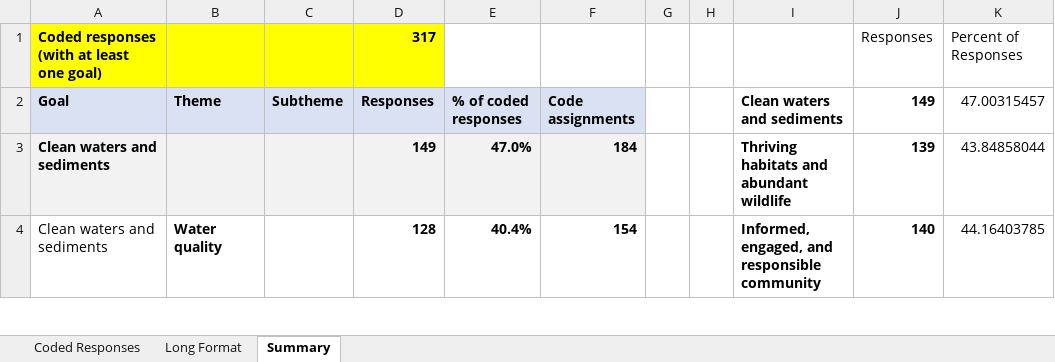
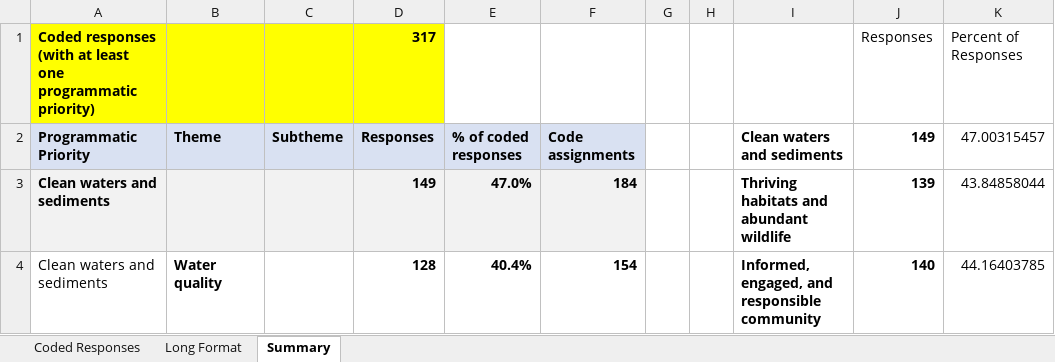
Before and after one commit to tbep-tech/baywide-satisfaction-survey, an Excel workbook: analysis_ccmp_quali.xlsx, sheet Summary, drawn as a sheet; only a part is shown; values as stored, in another font and other column widths than the file's, no borders; the diff names each change by its address in the sheet, - before the commit and + after, or states it on an @@ line.

```diff
--- a/analysis_ccmp_quali.xlsx (sheet Summary)
+++ b/analysis_ccmp_quali.xlsx (sheet Summary)
-A1 (Programmatic Priority): …least one goal)
+A1 (Programmatic Priority): …least one programmatic priority)
-A2: Goal
+A2: Programmatic Priority
```
Also changed, not shown: sheet Coded Responses, sheet Long Format.
